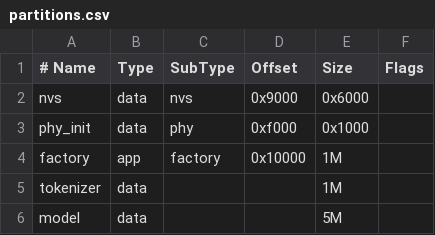
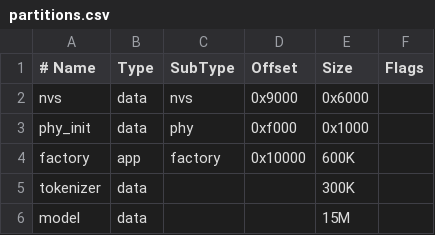
Before and after one commit to ellishg/super-potato, a CSV file: partitions.csv, drawn as a sheet.

Commit message:
Fix time calc and adjust partitions

```diff
--- a/partitions.csv
+++ b/partitions.csv
@@ -3,4 +3,4 @@ nvs,       data, nvs,     0x9000,  0x6000,
 phy_init,  data, phy,     0xf000,  0x1000,
-factory,   app,  factory, 0x10000, 1M,
-tokenizer, data, ,        ,        1M,
-model,     data, ,        ,        5M,
+factory,   app,  factory, 0x10000, 600K,
+tokenizer, data, ,        ,        300K,
+model,     data, ,        ,        15M,
```
Also changed, not shown: 3 other files.
